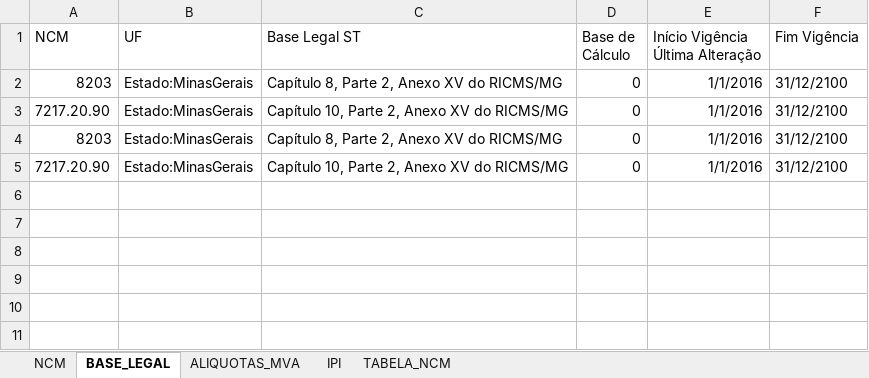
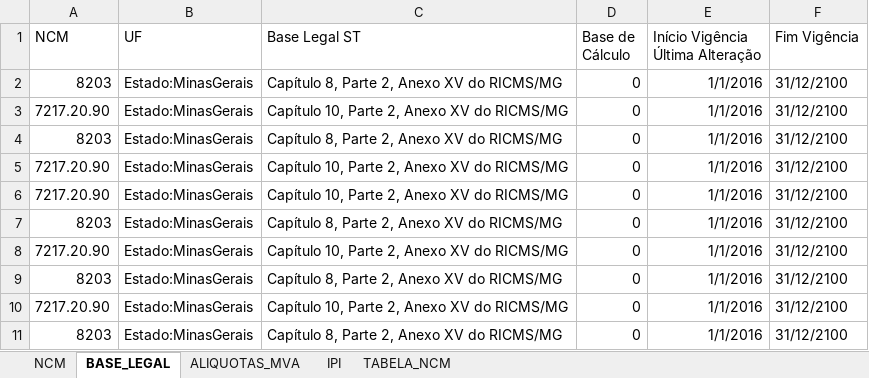
Before and after one commit to evaldo/leituradocumentosword, an Excel workbook: execucaoLeituraDocumento.xlsm, sheet BASE_LEGAL, drawn as a sheet; values as stored, in another font and other column widths than the file's, no borders; the diff names each change by its address in the sheet, - before the commit and + after, or states it on an @@ line.

```diff
--- a/execucaoLeituraDocumento.xlsm (sheet BASE_LEGAL)
+++ b/execucaoLeituraDocumento.xlsm (sheet BASE_LEGAL)
+row 6: 7217.20.90 | Estado:MinasGerais | Capítulo 10, Parte 2, Anexo XV do RICMS/MG | 0 | 1/1/2016 | 31/12/2100
+row 7: 8203 | Estado:MinasGerais | Capítulo 8, Parte 2, Anexo XV do RICMS/MG | 0 | 1/1/2016 | 31/12/2100
+row 8: 7217.20.90 | Estado:MinasGerais | Capítulo 10, Parte 2, Anexo XV do RICMS/MG | 0 | 1/1/2016 | 31/12/2100
+row 9: 8203 | Estado:MinasGerais | Capítulo 8, Parte 2, Anexo XV do RICMS/MG | 0 | 1/1/2016 | 31/12/2100
+row 10: 7217.20.90 | Estado:MinasGerais | Capítulo 10, Parte 2, Anexo XV do RICMS/MG | 0 | 1/1/2016 | 31/12/2100
+row 11: 8203 | Estado:MinasGerais | Capítulo 8, Parte 2, Anexo XV do RICMS/MG | 0 | 1/1/2016 | 31/12/2100
```
Also changed, not shown: sheet ALIQUOTAS_MVA, sheet NCM, sheet IPI, 5 other files.
